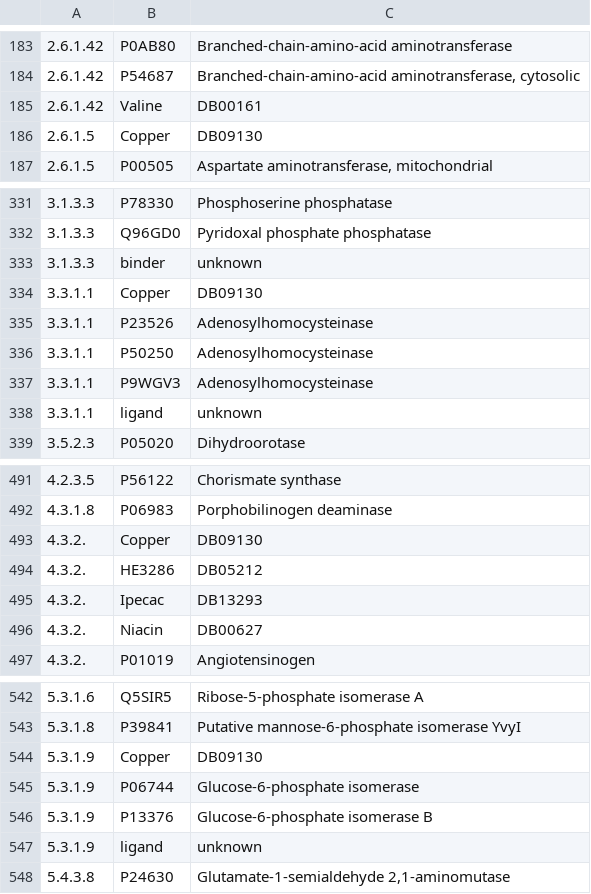
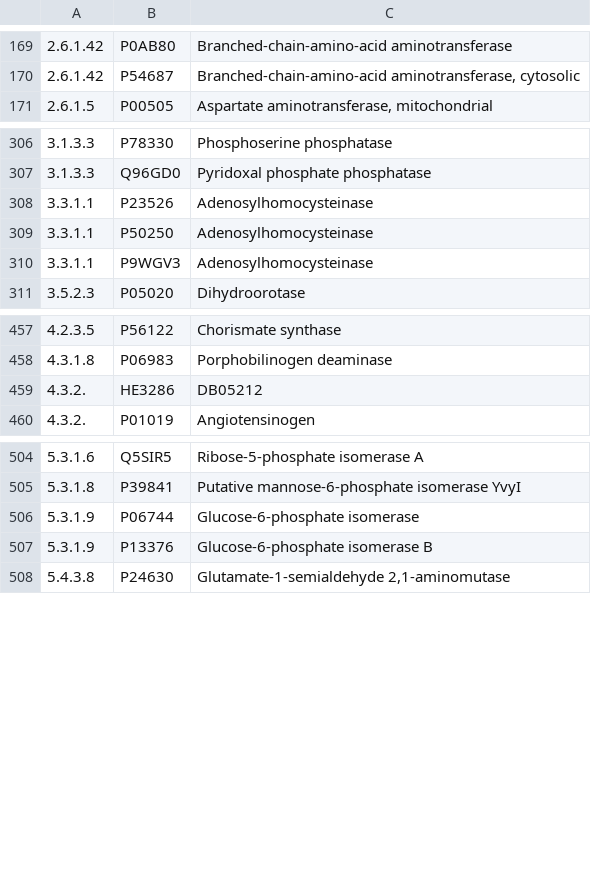
Before and after one commit to RdrigoE/drug_bank_scrapper, a CSV file: files/ECTABLE.csv, drawn as a sheet; only a part is shown, gaps mark what is left out; the diff covers the shown part only.

```diff
--- a/files/ECTABLE.csv
+++ b/files/ECTABLE.csv
@@ -184,4 +170,2 @@
 2.6.1.42,P54687,"Branched-chain-amino-acid aminotransferase, cytosolic"
-2.6.1.42,Valine,DB00161
-2.6.1.5,Copper,DB09130
 2.6.1.5,P00505,"Aspartate aminotransferase, mitochondrial"
@@ -332,4 +307,2 @@
 3.1.3.3,Q96GD0,Pyridoxal phosphate phosphatase
-3.1.3.3,binder,unknown
-3.3.1.1,Copper,DB09130
 3.3.1.1,P23526,Adenosylhomocysteinase
@@ -337,3 +310,2 @@
 3.3.1.1,P9WGV3,Adenosylhomocysteinase
-3.3.1.1,ligand,unknown
 3.5.2.3,P05020,Dihydroorotase
@@ -492,6 +458,3 @@
 4.3.1.8,P06983,Porphobilinogen deaminase
-4.3.2.,Copper,DB09130
 4.3.2.,HE3286,DB05212
-4.3.2.,Ipecac,DB13293
-4.3.2.,Niacin,DB00627
 4.3.2.,P01019,Angiotensinogen
@@ -543,6 +505,4 @@
 5.3.1.8,P39841,Putative mannose-6-phosphate isomerase YvyI
-5.3.1.9,Copper,DB09130
 5.3.1.9,P06744,Glucose-6-phosphate isomerase
 5.3.1.9,P13376,Glucose-6-phosphate isomerase B
-5.3.1.9,ligand,unknown
 5.4.3.8,P24630,"Glutamate-1-semialdehyde 2,1-aminomutase"
```
Also changed, not shown: 1 added row and 36 removed rows elsewhere in this file, files/DRUG_TABLE.csv, 5 other files.
